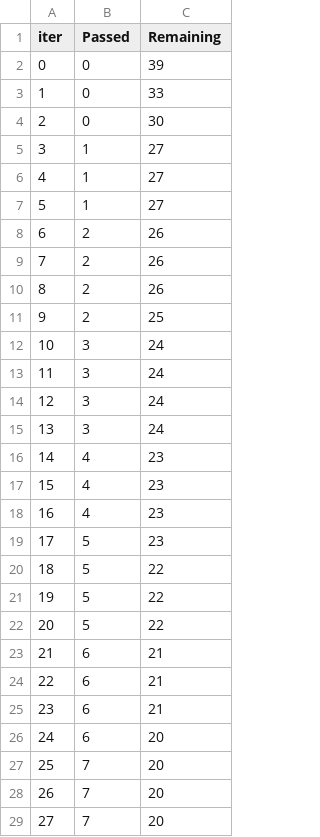
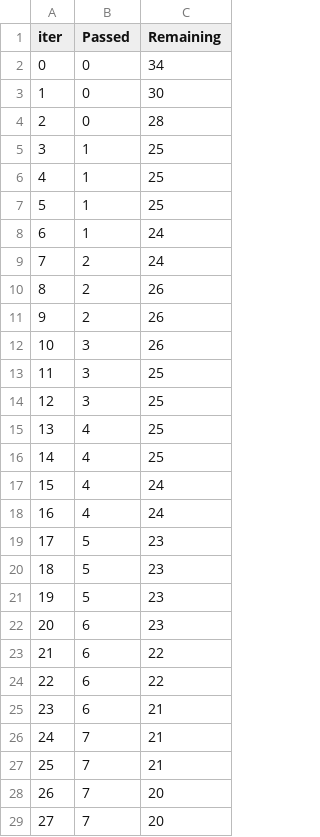
Before and after one commit to Arghya-Chakraborty0812/ml_project, a TSV file: catboost_info/time_left.tsv, drawn as a sheet; only a part is shown; the diff covers the shown part only.

Commit message:
removed catboost & xgboost

```diff
--- a/catboost_info/time_left.tsv
+++ b/catboost_info/time_left.tsv
@@ -1,28 +1,28 @@
 iter	Passed	Remaining
-0	0	39
-1	0	33
-2	0	30
-3	1	27
-4	1	27
-5	1	27
-6	2	26
-7	2	26
+0	0	34
+1	0	30
+2	0	28
+3	1	25
+4	1	25
+5	1	25
+6	1	24
+7	2	24
 8	2	26
-9	2	25
-10	3	24
-11	3	24
-12	3	24
-13	3	24
-14	4	23
-15	4	23
-16	4	23
+9	2	26
+10	3	26
+11	3	25
+12	3	25
+13	4	25
+14	4	25
+15	4	24
+16	4	24
 17	5	23
-18	5	22
-19	5	22
-20	5	22
-21	6	21
-22	6	21
+18	5	23
+19	5	23
+20	6	23
+21	6	22
+22	6	22
 23	6	21
-24	6	20
-25	7	20
+24	7	21
+25	7	21
 26	7	20
```
Also changed, not shown: 76 edited cells elsewhere in this file, 7 other files.
